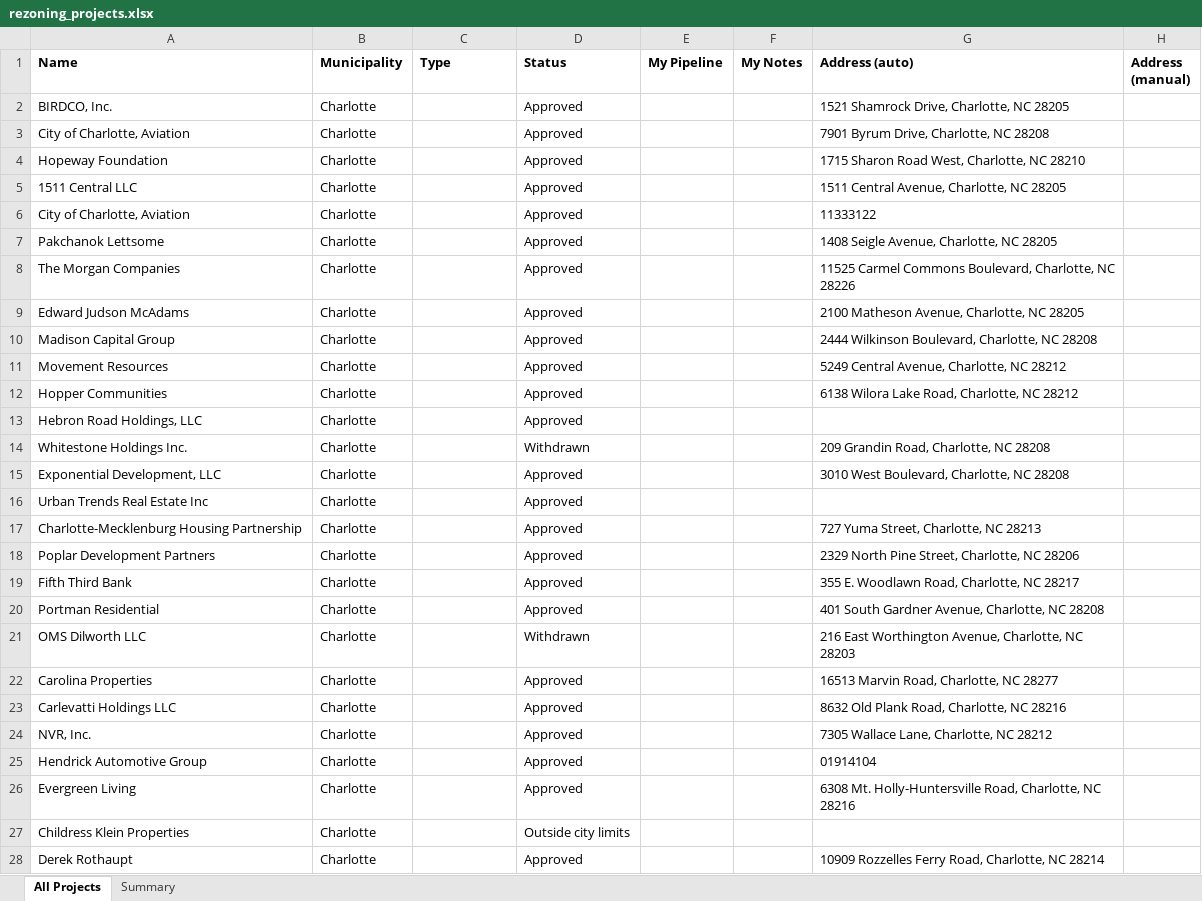
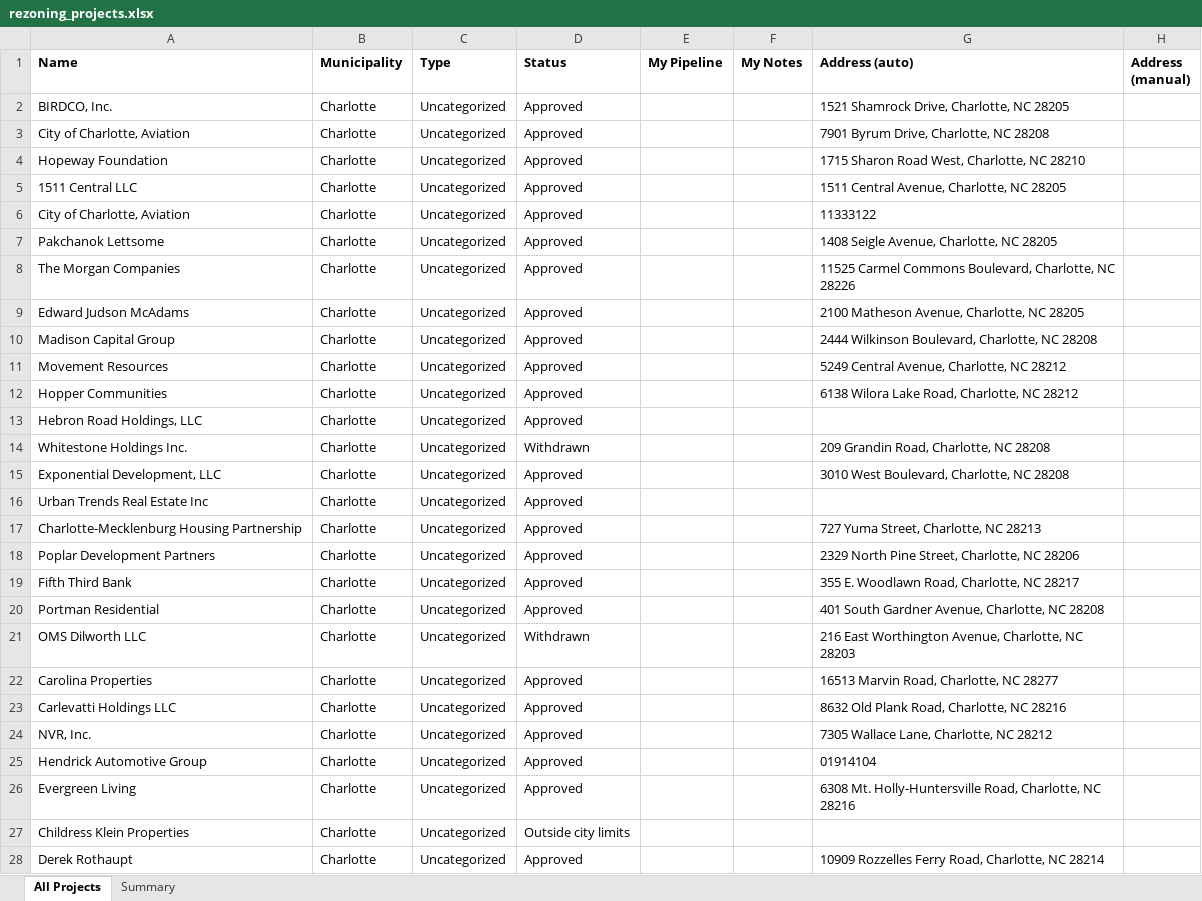
Before and after one commit to bpetrillo/Rezoning_lead_generator, an Excel workbook: backups/rezoning_projects.xlsx, sheet All Projects, drawn as a sheet; only a part is shown; values as stored, in another font and other column widths than the file's, no borders; the diff covers the shown part only; the diff names each change by its address in the sheet, - before the commit and + after, or states it on an @@ line.

Commit message:
Rework Excel export layout: computed contact/address columns, real dates, hidden bookkeeping fields, zebra striping

```diff
--- a/backups/rezoning_projects.xlsx (sheet All Projects)
+++ b/backups/rezoning_projects.xlsx (sheet All Projects)
-C2:C28 (Type): (empty)
+C2:C28 (Type): Uncategorized
```
Also changed, not shown: 445 edited cells elsewhere in this sheet, 1 other file.
